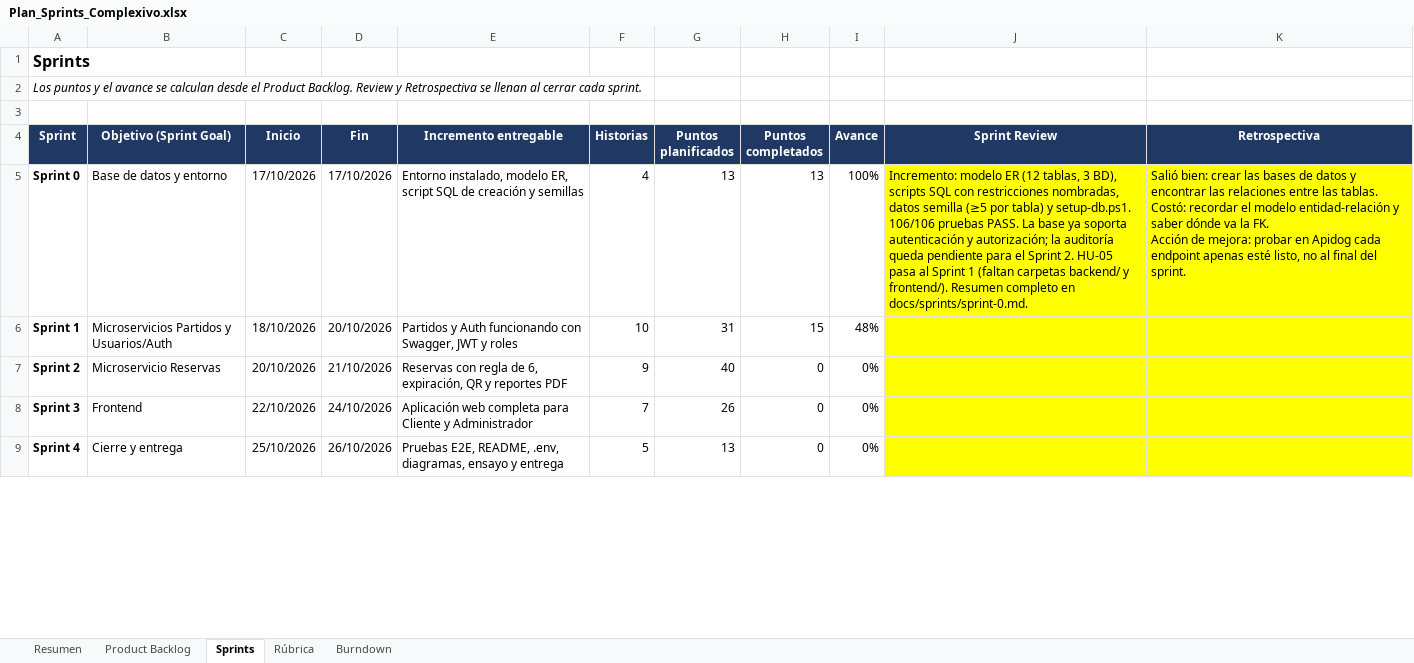
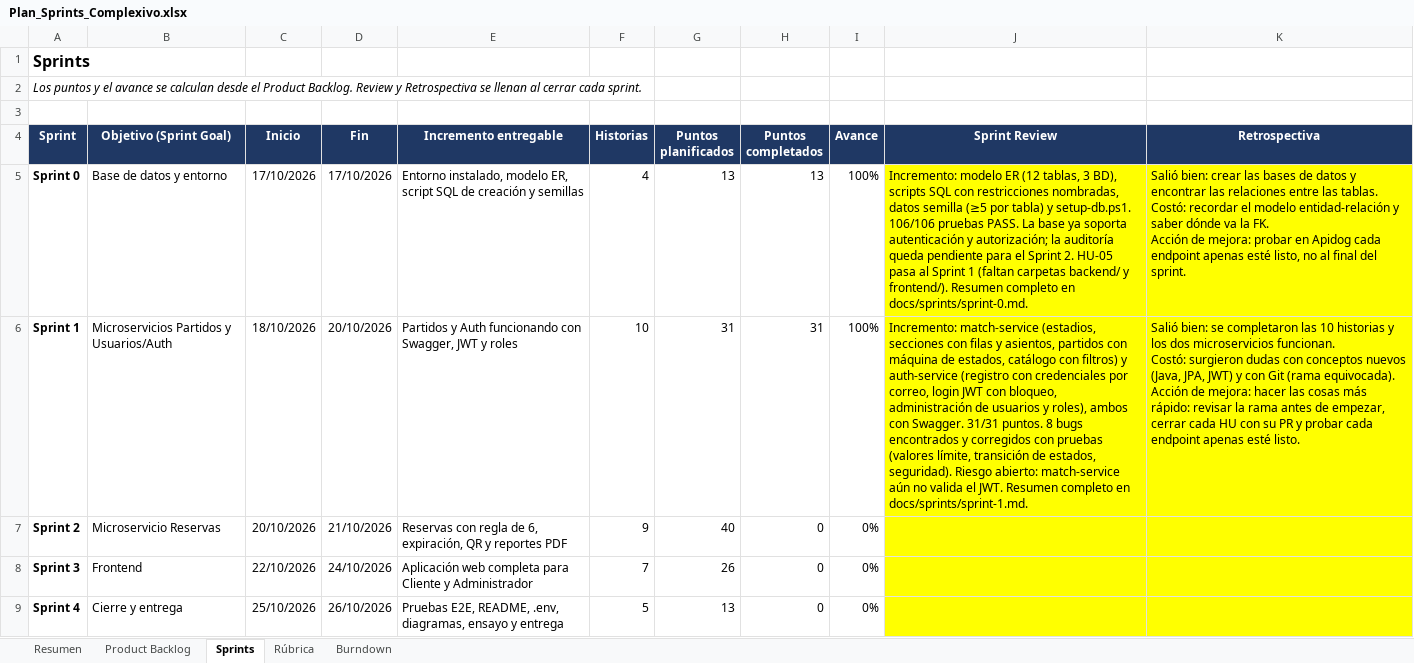
Before and after one commit to JohaGutierrez11/sistema-entradas-deportivas, an Excel workbook: docs/gestion/Plan_Sprints_Complexivo.xlsx, sheet Sprints, drawn as a sheet; only a part is shown; values as stored, in another font and other column widths than the file's, no borders; ↵ is a line break in a cell; the diff covers the shown part only; the diff names each change by its address in the sheet, - before the commit and + after, or states it on an @@ line.

Commit message:
docs: cierre del Sprint 1 con resumen y plan actualizado

```diff
--- a/docs/gestion/Plan_Sprints_Complexivo.xlsx (sheet Sprints)
+++ b/docs/gestion/Plan_Sprints_Complexivo.xlsx (sheet Sprints)
-H6 (Puntos completados): 15
+H6 (Puntos completados): 31
-I6 (Avance): 48%
+I6 (Avance): 100%
-J6 (Sprint Review): (empty)
+J6 (Sprint Review): Incremento: match-service (estadios, secciones con filas y asientos, partidos con máquina de estados, catálogo con filtros) y auth-service (registro con credenciales por correo, login JWT con bloqueo, administración de usuarios y roles), ambos con Swagger. 31/31 puntos. 8 bugs encontrados y corregidos con pruebas (valores límite, transición de estados, seguridad). Riesgo abierto: match-service aún no valida el JWT. Resumen completo en docs/sprints/sprint-1.md.
-K6 (Retrospectiva): (empty)
+K6 (Retrospectiva): Salió bien: se completaron las 10 historias y los dos microservicios funcionan. ↵ Costó: surgieron dudas con conceptos nuevos (Java, JPA, JWT) y con Git (rama equivocada). ↵ Acción de mejora: hacer las cosas más rápido: revisar la rama antes de empezar, cerrar cada HU con su PR y probar cada endpoint apenas esté listo.
```
Also changed, not shown: 2 edited cells elsewhere in this sheet, sheet Product Backlog, sheet Burndown, sheet Resumen, charts or pictures, 1 other file.
